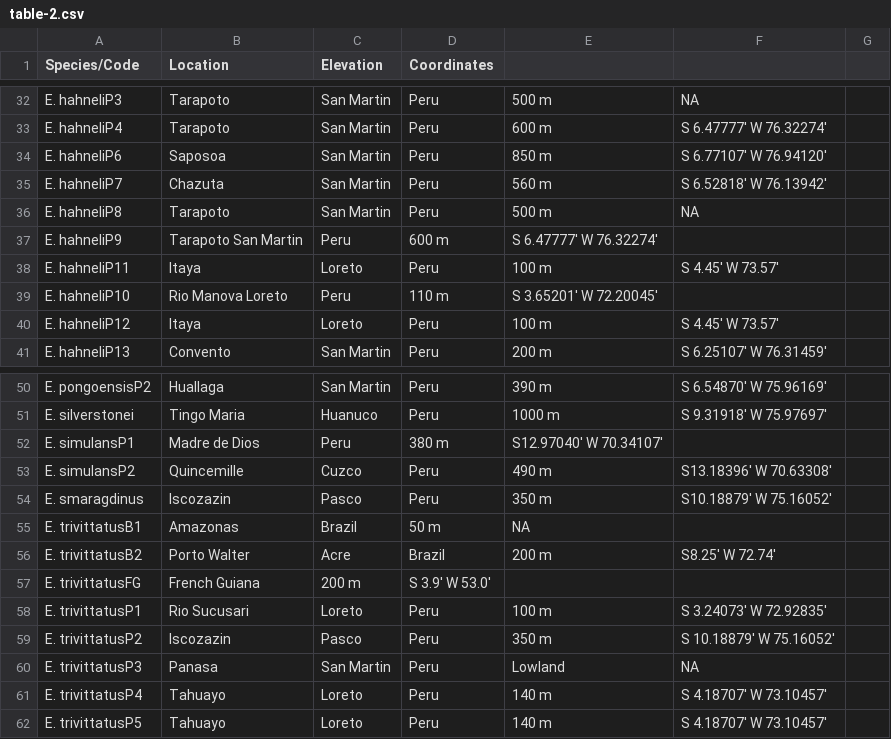
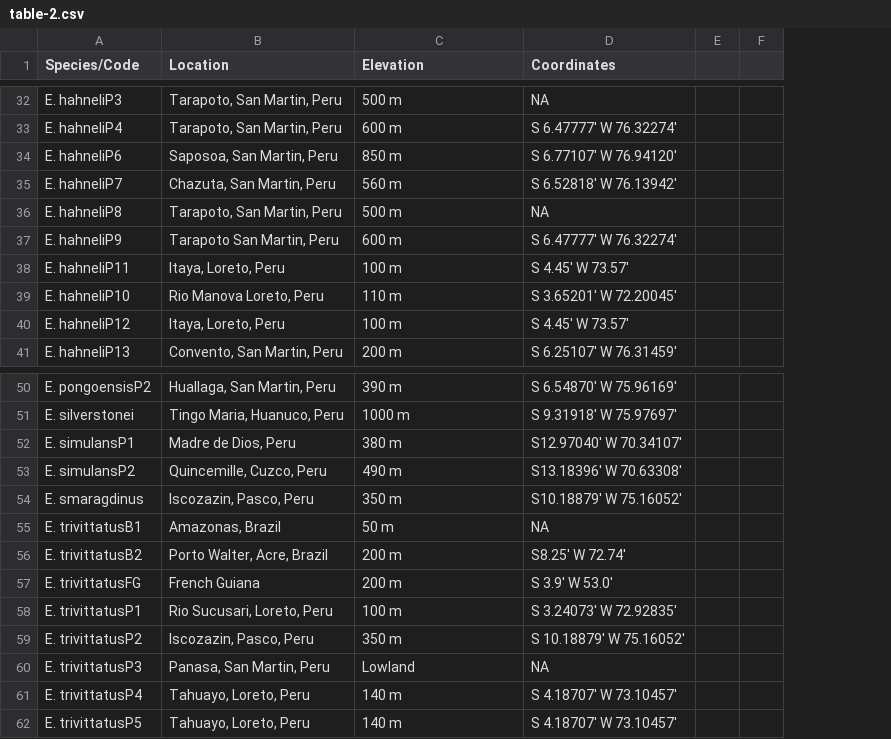
Before and after one commit to rdmpage/imapgenes, a CSV file: DQ523091/table-2.csv, drawn as a sheet; only a part is shown, gaps mark what is left out; removed rows and columns are numbered as before the commit, all else as after; the diff covers the shown part only; the diff names each change by its address in the sheet, - before the commit and + after, or states it on an @@ line.

```diff
--- a/DQ523091/table-2.csv
+++ b/DQ523091/table-2.csv
-column B (Location), rows 32-41: Tarapoto | Tarapoto | Saposoa | Chazuta | Tarapoto | Tarapoto San Martin | Itaya | Rio Manova Loreto | Itaya | Convento; rows 50-62: Huallaga | Tingo Maria | Madre de Dios | Quincemille | Iscozazin | Amazonas | Porto Walter | French Guiana | Rio Sucusari | Iscozazin | Panasa | Tahuayo | Tahuayo
-column C (Elevation), rows 32-41: San Martin | San Martin | San Martin | San Martin | San Martin | Peru | Loreto | Peru | Loreto | San Martin; rows 50-62: San Martin | Huanuco | Peru | Cuzco | Pasco | Brazil | Acre | 200 m | Loreto | Pasco | San Martin | Loreto | Loreto
-column D (Coordinates), rows 32-41: Peru | Peru | Peru | Peru | Peru | 600 m | Peru | 110 m | Peru | Peru; rows 50-62: Peru | Peru | 380 m | Peru | Peru | 50 m | Brazil | S 3.9′ W 53.0′ | Peru | Peru | Peru | Peru | Peru
+column B (Location), rows 32-41: Tarapoto, San Martin, Peru | Tarapoto, San Martin, Peru | Saposoa, San Martin, Peru | Chazuta, San Martin, Peru | Tarapoto, San Martin, Peru | Tarapoto San Martin, Peru | Itaya, Loreto, Peru | Rio Manova Loreto, Peru | Itaya, Loreto, Peru | Convento, San Martin, Peru; rows 50-62: Huallaga, San Martin, Peru | Tingo Maria, Huanuco, Peru | Madre de Dios, Peru | Quincemille, Cuzco, Peru | Iscozazin, Pasco, Peru | Amazonas, Brazil | Porto Walter, Acre, Brazil | French Guiana | Rio Sucusari, Loreto, Peru | Iscozazin, Pasco, Peru | Panasa, San Martin, Peru | Tahuayo, Loreto, Peru | Tahuayo, Loreto, Peru
+column F, empty
-C1: (empty)
+C1: Elevation
-D1: (empty)
+D1: Coordinates
-C37 (Elevation): S 6.47777′ W 76.32274′
+C37 (Elevation): 600 m
-D37 (Coordinates): (empty)
+D37 (Coordinates): S 6.47777′ W 76.32274′
-C39 (Elevation): S 3.65201′ W 72.20045′
+C39 (Elevation): 110 m
-D39 (Coordinates): (empty)
+D39 (Coordinates): S 3.65201′ W 72.20045′
-C52 (Elevation): S12.97040′ W 70.34107′
+C52 (Elevation): 380 m
-D52 (Coordinates): (empty)
+D52 (Coordinates): S12.97040′ W 70.34107′
-C55 (Elevation): NA
+C55 (Elevation): 50 m
-D55 (Coordinates): (empty)
+D55 (Coordinates): NA
-C57 (Elevation): (empty)
+C57 (Elevation): 200 m
-D57 (Coordinates): (empty)
+D57 (Coordinates): S 3.9′ W 53.0′
```
Also changed, not shown: 2 removed rows and 20 edited cells elsewhere in this file.
